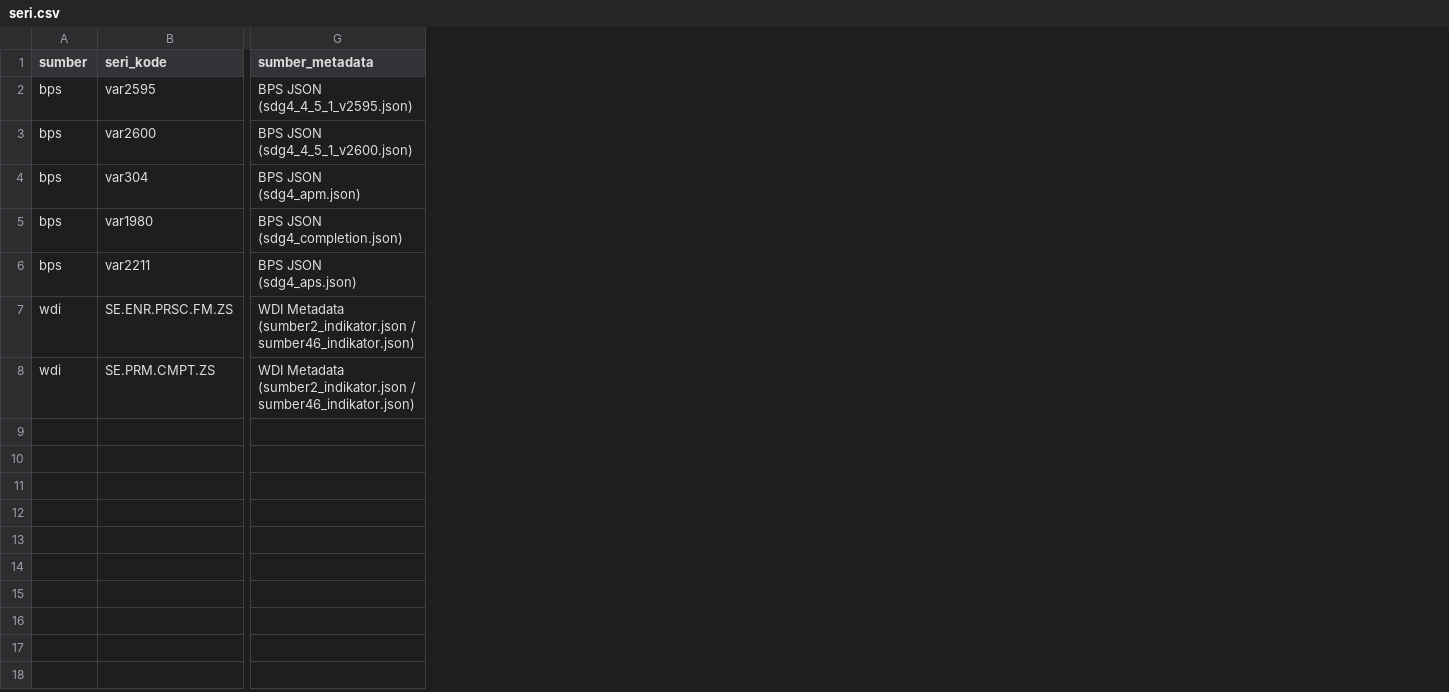
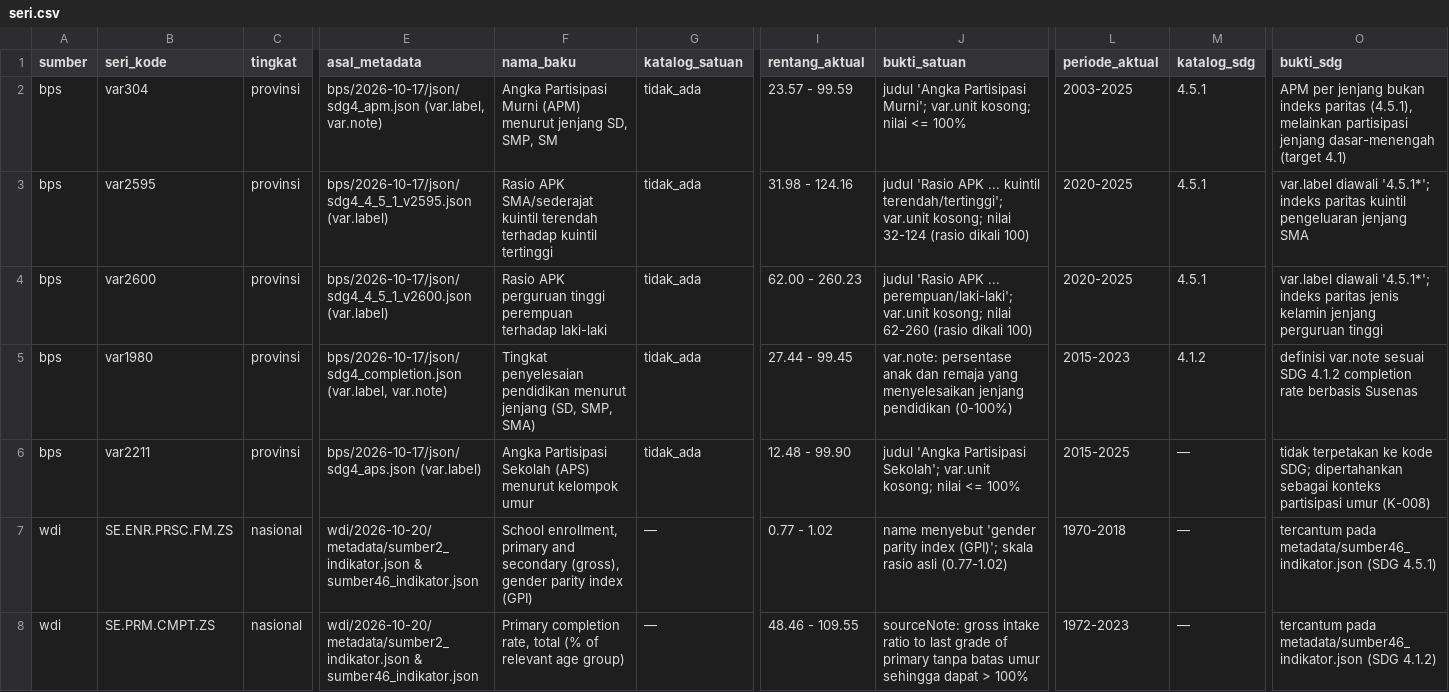
Before and after one commit to jeremiahalim/capstone-dw-kelompok-08, a CSV file: docs/seri.csv, drawn as a sheet; only a part is shown, gaps mark what is left out; removed rows and columns are numbered as before the commit, all else as after; the diff covers the shown part only; the diff names each change by its address in the sheet, - before the commit and + after, or states it on an @@ line.

Commit message:
Revisi Kartu #9: lengkapi laporan audit metadata sumber, bukti satuan/SDG, dan konsistensi var2211

```diff
--- a/docs/seri.csv
+++ b/docs/seri.csv
+column C (tingkat), rows 3-8: provinsi | provinsi | provinsi | provinsi | nasional | nasional
+column E (asal_metadata), rows 3-8: bps/2026-10-17/json/sdg4_4_5_1_v2595.json (var.label) | bps/2026-10-17/json/sdg4_4_5_1_v2600.json (var.label) | bps/2026-10-17/json/sdg4_completion.json (var.label, var.note) | bps/2026-10-17/json/sdg4_aps.json (var.label) | wdi/2026-10-20/metadata/sumber2_indikator.json & sumber46_indikator.json | wdi/2026-10-20/metadata/sumber2_indikator.json & sumber46_indikator.json
+column F (nama_baku), rows 3-8: Rasio APK SMA/sederajat kuintil terendah terhadap kuintil tertinggi | Rasio APK perguruan tinggi perempuan terhadap laki-laki | Tingkat penyelesaian pendidikan menurut jenjang (SD, SMP, SMA) | Angka Partisipasi Sekolah (APS) menurut kelompok umur | School enrollment, primary and secondary (gross), gender parity index (GPI) | Primary completion rate, total (% of relevant age group)
+column G (katalog_satuan), rows 3-8: tidak_ada | tidak_ada | tidak_ada | tidak_ada | — | —
+column I (rentang_aktual), rows 3-8: 31.98 - 124.16 | 62.00 - 260.23 | 27.44 - 99.45 | 12.48 - 99.90 | 0.77 - 1.02 | 48.46 - 109.55
+column J (bukti_satuan), rows 3-8: judul 'Rasio APK ... kuintil terendah/tertinggi'; var.unit kosong; nilai 32-124 (rasio dikali 100) | judul 'Rasio APK ... perempuan/laki-laki'; var.unit kosong; nilai 62-260 (rasio dikali 100) | var.note: persentase anak dan remaja yang menyelesaikan jenjang pendidikan (0-100%) | judul 'Angka Partisipasi Sekolah'; var.unit kosong; nilai <= 100% | name menyebut 'gender parity index (GPI)'; skala rasio asli (0.77-1.02) | sourceNote: gross intake ratio to last grade of primary tanpa batas umur sehingga dapat > 100%
+column L (periode_aktual), rows 3-8: 2020-2025 | 2020-2025 | 2015-2023 | 2015-2025 | 1970-2018 | 1972-2023
+column M (katalog_sdg), rows 3-8: 4.5.1 | 4.5.1 | 4.1.2 | — | — | —
-column G (sumber_metadata), rows 2-3: BPS JSON (sdg4_4_5_1_v2595.json) | BPS JSON (sdg4_4_5_1_v2600.json); rows 5-8: BPS JSON (sdg4_completion.json) | BPS JSON (sdg4_aps.json) | WDI Metadata (sumber2_indikator.json / sumber46_indikator.json) | WDI Metadata (sumber2_indikator.json / sumber46_indikator.json)
+column O (bukti_sdg), rows 3-8: var.label diawali '4.5.1*'; indeks paritas kuintil pengeluaran jenjang SMA | var.label diawali '4.5.1*'; indeks paritas jenis kelamin jenjang perguruan tinggi | definisi var.note sesuai SDG 4.1.2 completion rate berbasis Susenas | tidak terpetakan ke kode SDG; dipertahankan sebagai konteks partisipasi umur (K-008) | tercantum pada metadata/sumber46_indikator.json (SDG 4.5.1) | tercantum pada metadata/sumber46_indikator.json (SDG 4.1.2)
@@ row 4 moved to row 2: bps @@
```
Also changed, not shown: 2 added columns and 1 edited cell elsewhere in this file, 3 other files.
